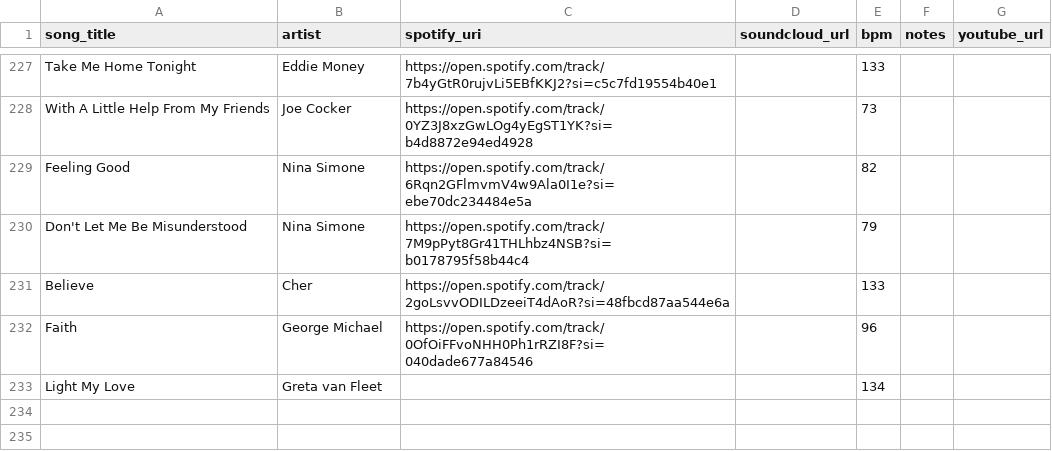
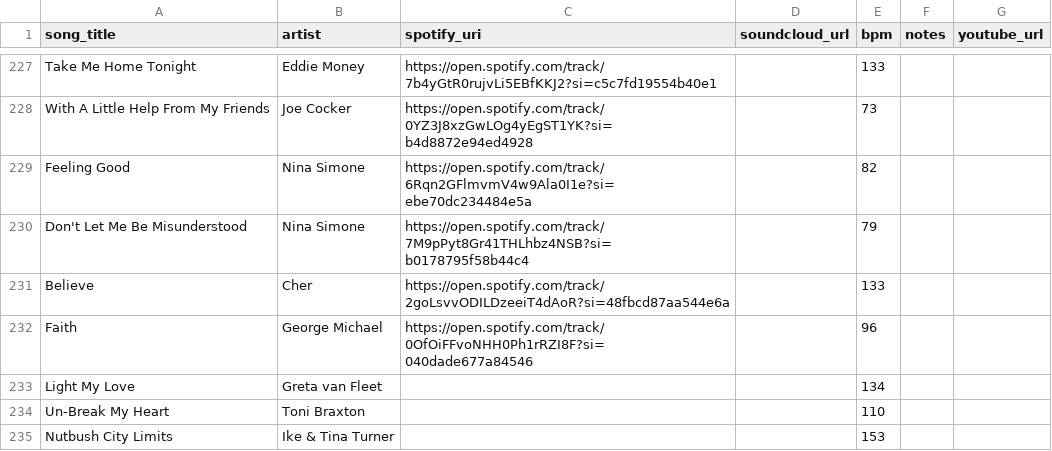
Before and after one commit to l-m-thole/beats-per-million, a CSV file: data/song_library.csv, drawn as a sheet; only a part is shown, gaps mark what is left out.

Commit message:
Update song_library.csv

```diff
--- a/data/song_library.csv
+++ b/data/song_library.csv
@@ -233 +233,3 @@ Faith,George Michael,https://open.spotify.com/track/0OfOiFFvoNHH0Ph1rRZI8F?si=04
 Light My Love, Greta van Fleet,,,134,,
+Un-Break My Heart, Toni Braxton,,,110,,
+Nutbush City Limits, Ike & Tina Turner,,,153,,
```
